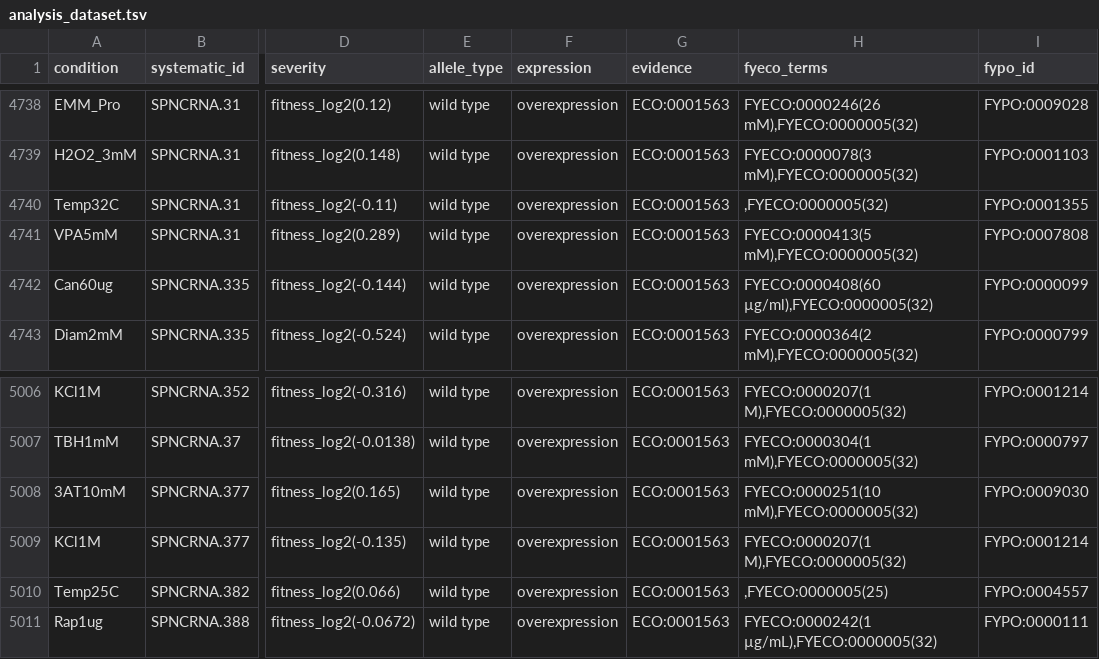
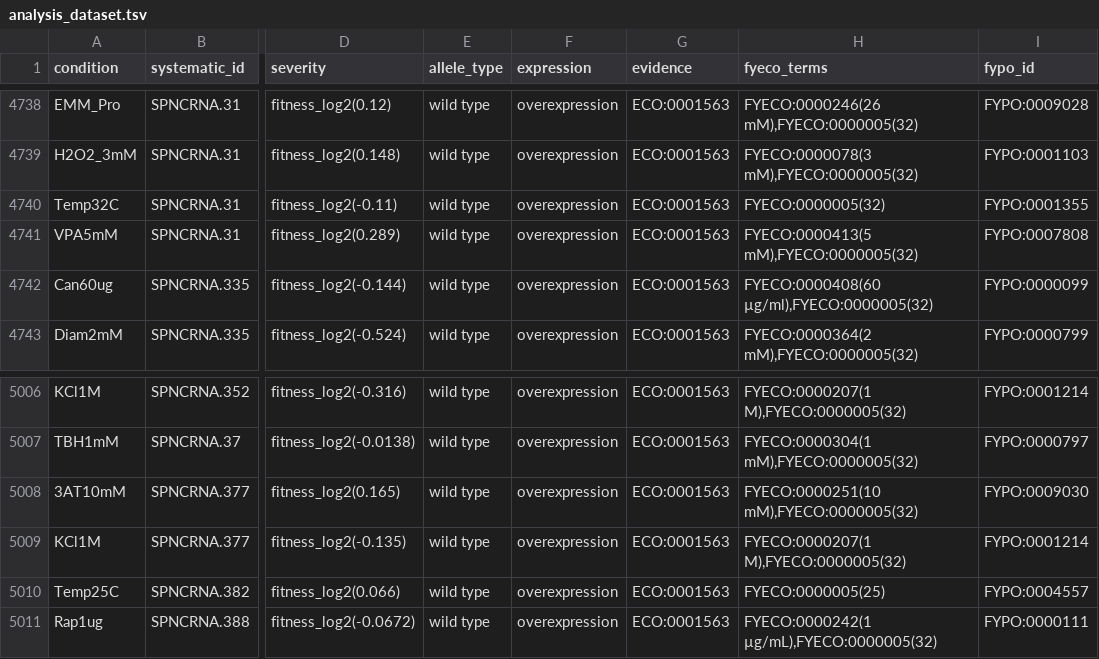
Before and after one commit to manulera/phenomics_paper_HTP, a TSV file: results/analysis_dataset.tsv, drawn as a sheet; only a part is shown, gaps mark what is left out; the diff names each change by its address in the sheet, - before the commit and + after, or states it on an @@ line.

```diff
--- a/results/analysis_dataset.tsv
+++ b/results/analysis_dataset.tsv
-H4740 (fyeco_terms): ,FYECO:0000005(32)
+H4740 (fyeco_terms): FYECO:0000005(32)
-H5010 (fyeco_terms): ,FYECO:0000005(25)
+H5010 (fyeco_terms): FYECO:0000005(25)
```
Also changed, not shown: results/full_mappings.tsv, results/pombase_dataset.tsv, 1 other file.
